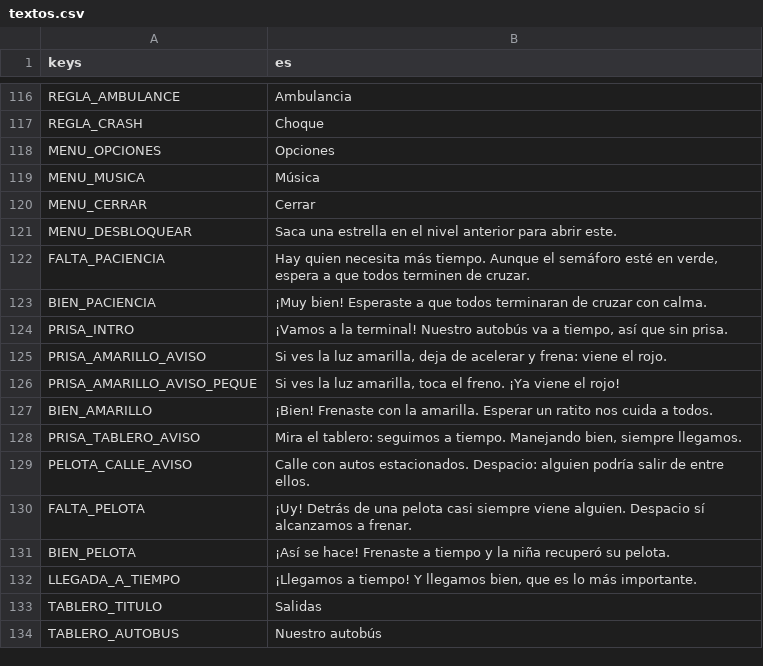
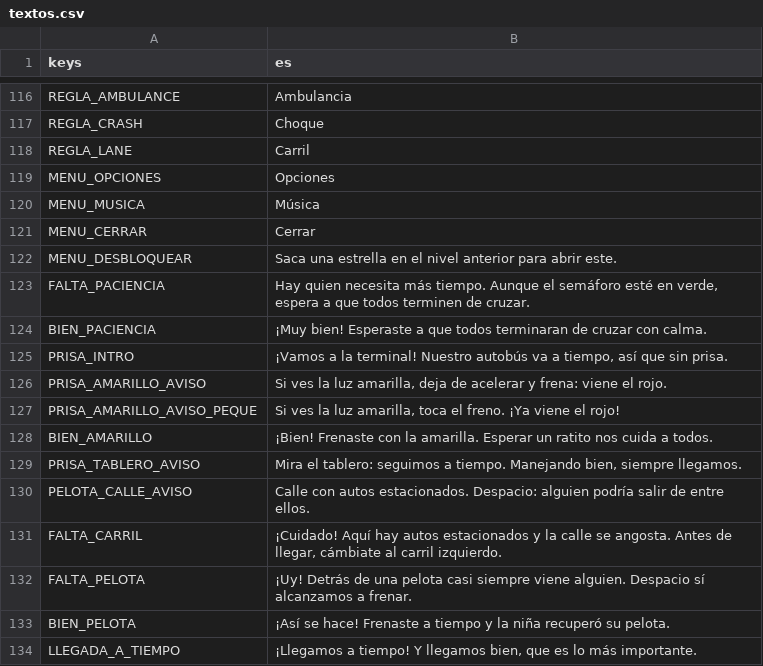
Before and after one commit to upsaac-obs/reto_tec_juego, a CSV file: i18n/textos.csv, drawn as a sheet; only a part is shown, gaps mark what is left out; the shorter side is filled out with more unchanged rows; the diff names each change by its address in the sheet, - before the commit and + after, or states it on an @@ line.

```diff
--- a/i18n/textos.csv
+++ b/i18n/textos.csv
+row 118: REGLA_LANE | Carril
+row 131: FALTA_CARRIL | ¡Cuidado! Aquí hay autos estacionados y la calle se angosta. Antes de llegar, cámbiate al carril izquierdo.
```
Also changed, not shown: 18 other files.
